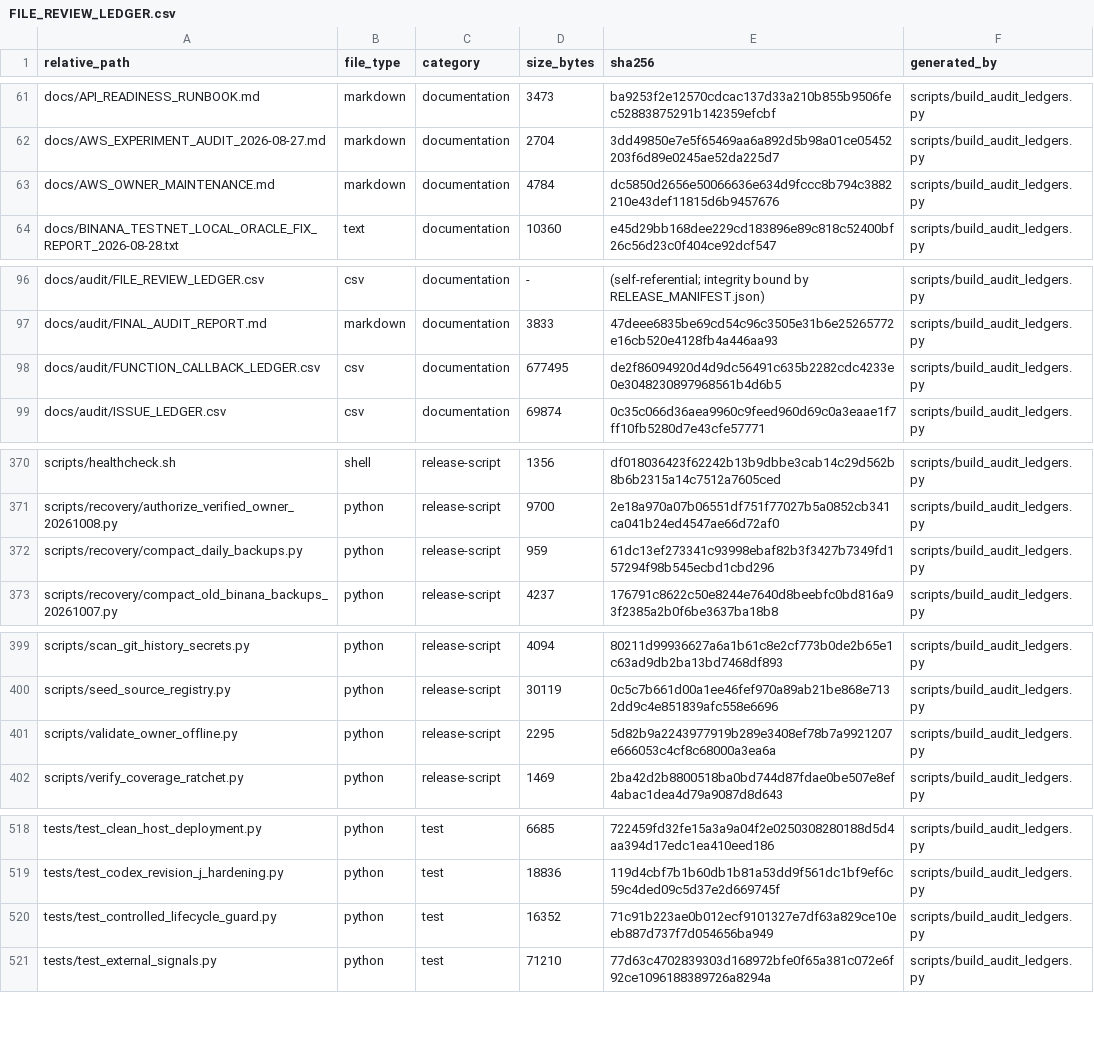
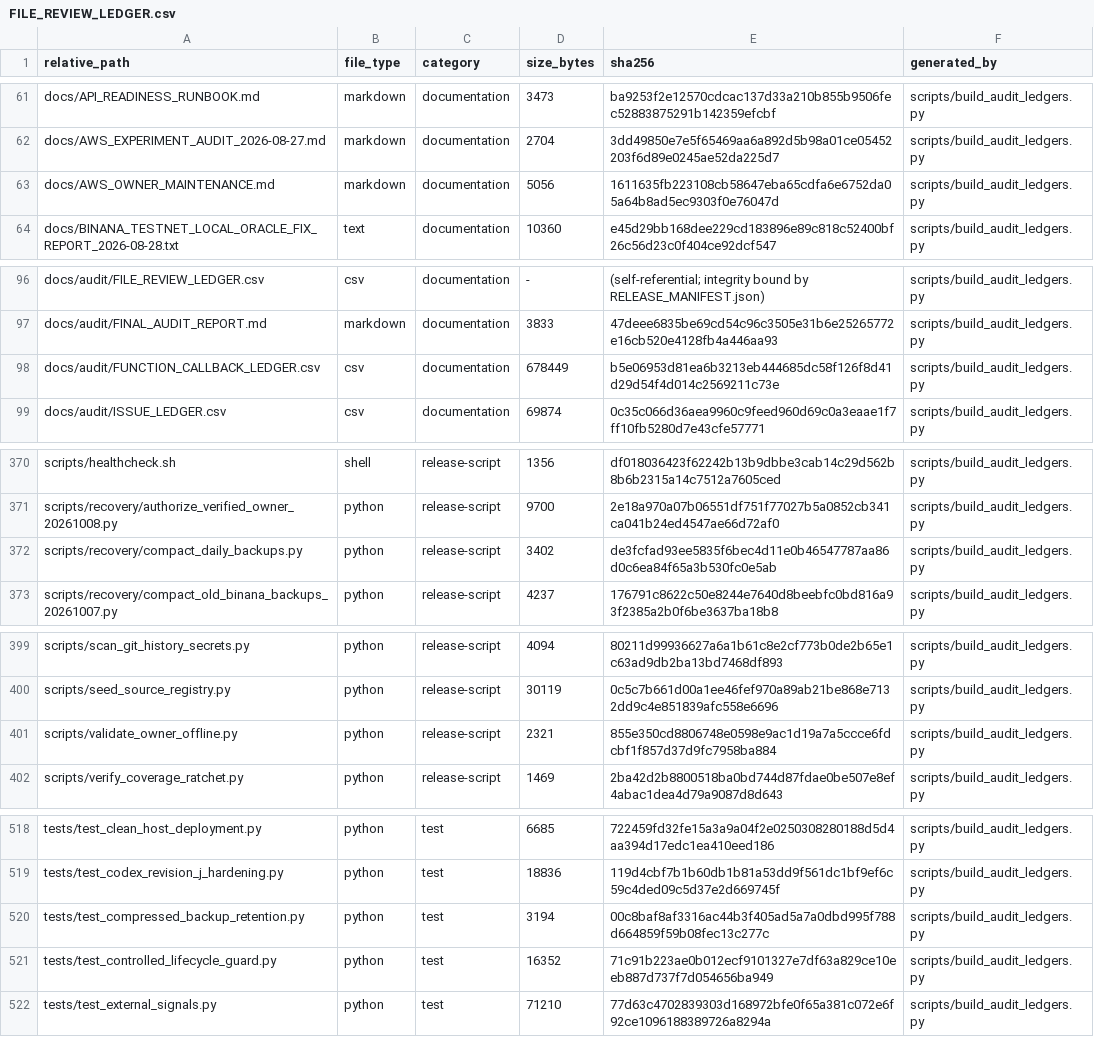
Before and after one commit to asad13-Binana/Binana-Binance-Spot-Trading-Sharia-Compliance-BOT-TestNet, a CSV file: docs/audit/FILE_REVIEW_LEDGER.csv, drawn as a sheet; only a part is shown, gaps mark what is left out.

```diff
--- a/docs/audit/FILE_REVIEW_LEDGER.csv
+++ b/docs/audit/FILE_REVIEW_LEDGER.csv
@@ -62,3 +62,3 @@ docs/API_READINESS_RUNBOOK.md,markdown,documentation,3473,ba9253f2e12570cdcac137
 docs/AWS_EXPERIMENT_AUDIT_2026-08-27.md,markdown,documentation,2704,3dd49850e7e5f65469aa6a892d5b98a01ce05452203f6d89e0245ae52da225d7,scripts/build_audit_ledgers.py
-docs/AWS_OWNER_MAINTENANCE.md,markdown,documentation,4784,dc5850d2656e50066636e634d9fccc8b794c3882210e43def11815d6b9457676,scripts/build_audit_ledgers.py
+docs/AWS_OWNER_MAINTENANCE.md,markdown,documentation,5056,1611635fb223108cb58647eba65cdfa6e6752da05a64b8ad5ec9303f0e76047d,scripts/build_audit_ledgers.py
 docs/BINANA_TESTNET_LOCAL_ORACLE_FIX_REPORT_2026-08-28.txt,text,documentation,10360,e45d29bb168dee229cd183896e89c818c52400bf26c56d23c0f404ce92dcf547,scripts/build_audit_ledgers.py
@@ -97,3 +97,3 @@ docs/audit/FILE_REVIEW_LEDGER.csv,csv,documentation,-,(self-referential; integri
 docs/audit/FINAL_AUDIT_REPORT.md,markdown,documentation,3833,47deee6835be69cd54c96c3505e31b6e25265772e16cb520e4128fb4a446aa93,scripts/build_audit_ledgers.py
-docs/audit/FUNCTION_CALLBACK_LEDGER.csv,csv,documentation,677495,de2f86094920d4d9dc56491c635b2282cdc4233e0e3048230897968561b4d6b5,scripts/build_audit_ledgers.py
+docs/audit/FUNCTION_CALLBACK_LEDGER.csv,csv,documentation,678449,b5e06953d81ea6b3213eb444685dc58f126f8d41d29d54f4d014c2569211c73e,scripts/build_audit_ledgers.py
 docs/audit/ISSUE_LEDGER.csv,csv,documentation,69874,0c35c066d36aea9960c9feed960d69c0a3eaae1f7ff10fb5280d7e43cfe57771,scripts/build_audit_ledgers.py
@@ -371,3 +371,3 @@ scripts/healthcheck.sh,shell,release-script,1356,df018036423f62242b13b9dbbe3cab1
 scripts/recovery/authorize_verified_owner_20261008.py,python,release-script,9700,2e18a970a07b06551df751f77027b5a0852cb341ca041b24ed4547ae66d72af0,scripts/build_audit_ledgers.py
-scripts/recovery/compact_daily_backups.py,python,release-script,959,61dc13ef273341c93998ebaf82b3f3427b7349fd157294f98b545ecbd1cbd296,scripts/build_audit_ledgers.py
+scripts/recovery/compact_daily_backups.py,python,release-script,3402,de3fcfad93ee5835f6bec4d11e0b46547787aa86d0c6ea84f65a3b530fc0e5ab,scripts/build_audit_ledgers.py
 scripts/recovery/compact_old_binana_backups_20261007.py,python,release-script,4237,176791c8622c50e8244e7640d8beebfc0bd816a93f2385a2b0f6be3637ba18b8,scripts/build_audit_ledgers.py
@@ -400,3 +400,3 @@ scripts/scan_git_history_secrets.py,python,release-script,4094,80211d99936627a6a
 scripts/seed_source_registry.py,python,release-script,30119,0c5c7b661d00a1ee46fef970a89ab21be868e7132dd9c4e851839afc558e6696,scripts/build_audit_ledgers.py
-scripts/validate_owner_offline.py,python,release-script,2295,5d82b9a2243977919b289e3408ef78b7a9921207e666053c4cf8c68000a3ea6a,scripts/build_audit_ledgers.py
+scripts/validate_owner_offline.py,python,release-script,2321,855e350cd8806748e0598e9ac1d19a7a5ccce6fdcbf1f857d37d9fc7958ba884,scripts/build_audit_ledgers.py
 scripts/verify_coverage_ratchet.py,python,release-script,1469,2ba42d2b8800518ba0bd744d87fdae0be507e8ef4abac1dea4d79a9087d8d643,scripts/build_audit_ledgers.py
@@ -519,2 +519,3 @@ tests/test_clean_host_deployment.py,python,test,6685,722459fd32fe15a3a9a04f2e025
 tests/test_codex_revision_j_hardening.py,python,test,18836,119d4cbf7b1b60db1b81a53dd9f561dc1bf9ef6c59c4ded09c5d37e2d669745f,scripts/build_audit_ledgers.py
+tests/test_compressed_backup_retention.py,python,test,3194,00c8baf8af3316ac44b3f405ad5a7a0dbd995f788d664859f59b08fec13c277c,scripts/build_audit_ledgers.py
 tests/test_controlled_lifecycle_guard.py,python,test,16352,71c91b223ae0b012ecf9101327e7df63a829ce10eeb887d737f7d054656ba949,scripts/build_audit_ledgers.py
```
Also changed, not shown: docs/audit/FUNCTION_CALLBACK_LEDGER.csv, 6 other files.
